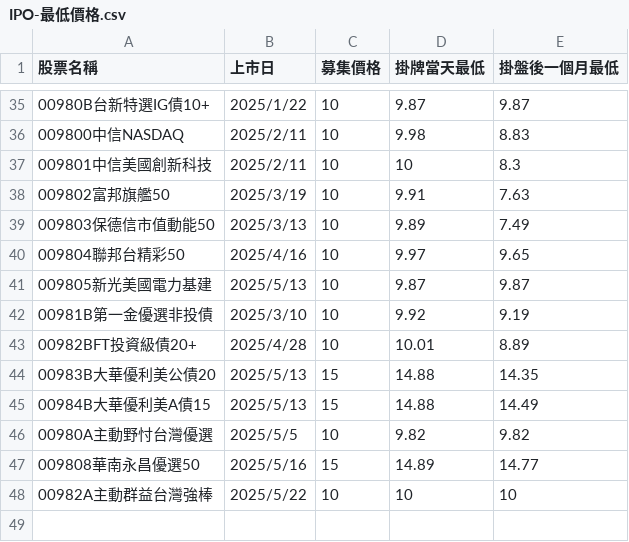
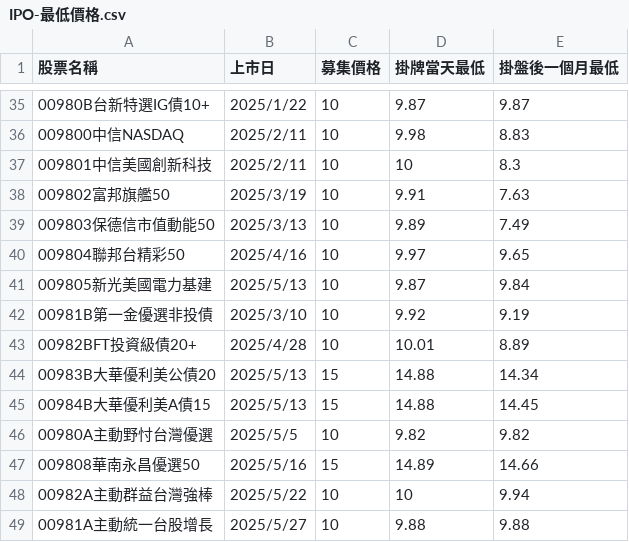
Before and after one commit to truth-wolf/taiwan-ipo-investigation, a CSV file: IPO-最低價格.csv, drawn as a sheet; only a part is shown, gaps mark what is left out.

```diff
--- a/IPO-最低價格.csv
+++ b/IPO-最低價格.csv
@@ -40,9 +40,10 @@
 009804聯邦台精彩50 ,2025/4/16,10,9.97,9.65
-009805新光美國電力基建,2025/5/13,10,9.87,9.87
+009805新光美國電力基建,2025/5/13,10,9.87,9.84
 00981B第一金優選非投債,2025/3/10,10,9.92,9.19
 00982BFT投資級債20+,2025/4/28,10,10.01,8.89
-00983B大華優利美公債20,2025/5/13,15,14.88,14.35
-00984B大華優利美A債15,2025/5/13,15,14.88,14.49
+00983B大華優利美公債20,2025/5/13,15,14.88,14.34
+00984B大華優利美A債15,2025/5/13,15,14.88,14.45
 00980A主動野忖台灣優選,2025/5/5,10,9.82,9.82
-009808華南永昌優選50,2025/5/16,15,14.89,14.77
-00982A主動群益台灣強棒,2025/5/22,10,10,10
+009808華南永昌優選50,2025/5/16,15,14.89,14.66
+00982A主動群益台灣強棒,2025/5/22,10,10,9.94
+00981A主動統一台股增長,2025/5/27,10,9.88,9.88
```
Also changed, not shown: 5 other files.
